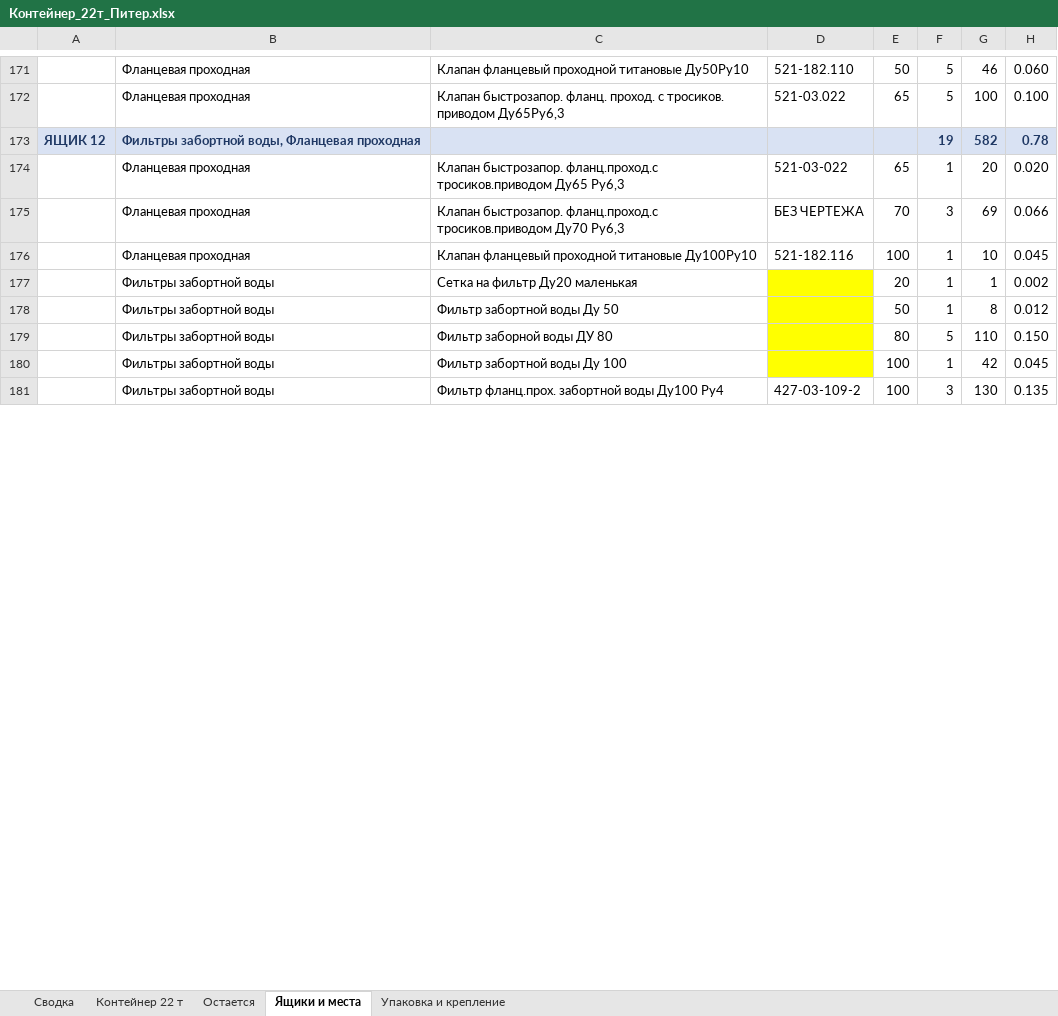
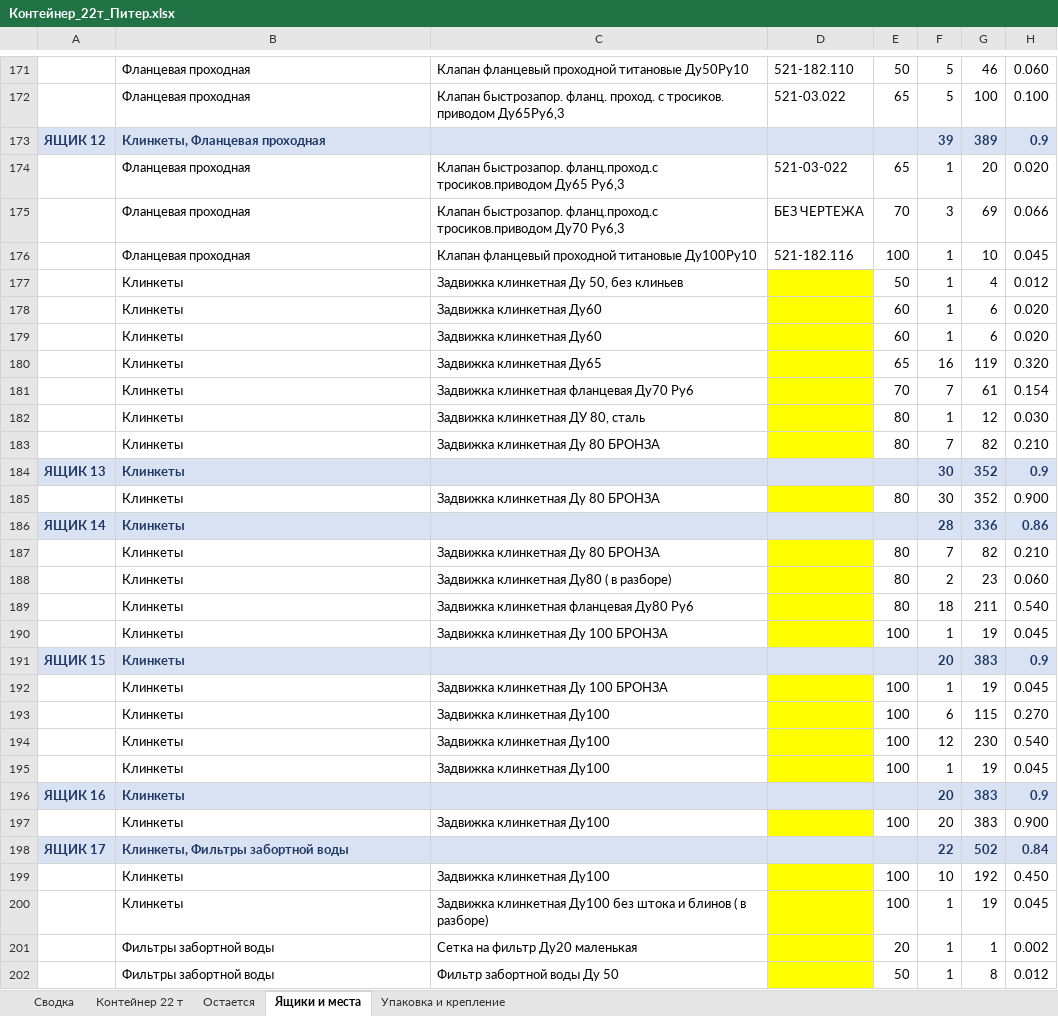
Before and after one commit to User26-2026/K-beauty-New, an Excel workbook: outputs/marine_equipment/Контейнер_22т_Питер.xlsx, sheet Ящики и места, drawn as a sheet; only a part is shown, gaps mark what is left out; the shorter side is filled out with more unchanged rows; values as stored, in another font and other column widths than the file's, no borders; removed rows and columns are numbered as before the commit, all else as after; the diff covers the shown part only; the diff names each change by its address in the sheet, - before the commit and + after, or states it on an @@ line.

```diff
--- a/outputs/marine_equipment/Контейнер_22т_Питер.xlsx (sheet Ящики и места)
+++ b/outputs/marine_equipment/Контейнер_22т_Питер.xlsx (sheet Ящики и места)
-row 173: ЯЩИК 12 | Фильтры забортной воды, Фланцевая проходная |  |  |  | 19 | 582 | 0.78
+row 173: ЯЩИК 12 | Клинкеты, Фланцевая проходная |  |  |  | 39 | 389 | 0.9
+row 177:  | Клинкеты | Задвижка клинкетная Ду 50, без клиньев |  | 50 | 1 | 4 | 0.012
+row 178:  | Клинкеты | Задвижка клинкетная Ду60 |  | 60 | 1 | 6 | 0.020
+row 179:  | Клинкеты | Задвижка клинкетная Ду60 |  | 60 | 1 | 6 | 0.020
+row 180:  | Клинкеты | Задвижка клинкетная Ду65 |  | 65 | 16 | 119 | 0.320
+row 181:  | Клинкеты | Задвижка клинкетная фланцевая Ду70 Ру6 |  | 70 | 7 | 61 | 0.154
+row 182:  | Клинкеты | Задвижка клинкетная ДУ 80, сталь |  | 80 | 1 | 12 | 0.030
+row 183:  | Клинкеты | Задвижка клинкетная Ду 80 БРОНЗА |  | 80 | 7 | 82 | 0.210
+row 184: ЯЩИК 13 | Клинкеты |  |  |  | 30 | 352 | 0.9
+row 185:  | Клинкеты | Задвижка клинкетная Ду 80 БРОНЗА |  | 80 | 30 | 352 | 0.900
+row 186: ЯЩИК 14 | Клинкеты |  |  |  | 28 | 336 | 0.86
+row 187:  | Клинкеты | Задвижка клинкетная Ду 80 БРОНЗА |  | 80 | 7 | 82 | 0.210
+row 188:  | Клинкеты | Задвижка клинкетная Ду80 ( в разборе) |  | 80 | 2 | 23 | 0.060
+row 189:  | Клинкеты | Задвижка клинкетная фланцевая Ду80 Ру6 |  | 80 | 18 | 211 | 0.540
+row 190:  | Клинкеты | Задвижка клинкетная Ду 100 БРОНЗА |  | 100 | 1 | 19 | 0.045
+row 191: ЯЩИК 15 | Клинкеты |  |  |  | 20 | 383 | 0.9
+row 192:  | Клинкеты | Задвижка клинкетная Ду 100 БРОНЗА |  | 100 | 1 | 19 | 0.045
+row 193:  | Клинкеты | Задвижка клинкетная Ду100 |  | 100 | 6 | 115 | 0.270
+row 194:  | Клинкеты | Задвижка клинкетная Ду100 |  | 100 | 12 | 230 | 0.540
+row 195:  | Клинкеты | Задвижка клинкетная Ду100 |  | 100 | 1 | 19 | 0.045
+row 196: ЯЩИК 16 | Клинкеты |  |  |  | 20 | 383 | 0.9
+row 197:  | Клинкеты | Задвижка клинкетная Ду100 |  | 100 | 20 | 383 | 0.900
+row 198: ЯЩИК 17 | Клинкеты, Фильтры забортной воды |  |  |  | 22 | 502 | 0.84
+row 199:  | Клинкеты | Задвижка клинкетная Ду100 |  | 100 | 10 | 192 | 0.450
+row 200:  | Клинкеты | Задвижка клинкетная Ду100 без штока и блинов ( в разборе) |  | 100 | 1 | 19 | 0.045
```
Also changed, not shown: 7 added rows, 18 removed rows, 3 moved rows and 15 edited cells elsewhere in this sheet, sheet Контейнер 22 т, sheet Остается, sheet Сводка, outputs/marine_equipment/Отгрузка_Питер.xlsx, outputs/marine_equipment/Отгрузка_Питер_учет.xlsx, 2 other files.
